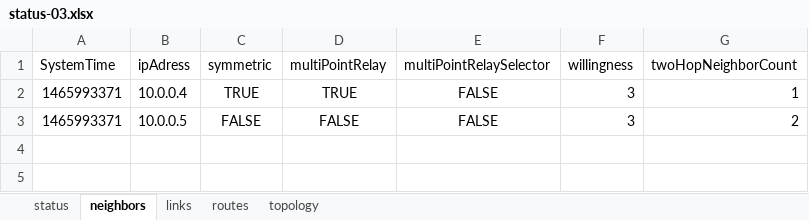
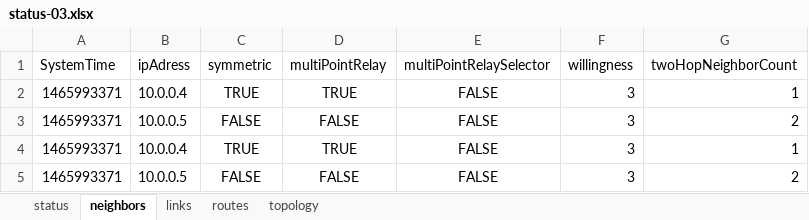
Before and after one commit to khanhgd/MocoSS2016, an Excel workbook: A02/MocoPA02Java/dataPa2/excelfiles/status-03.xlsx, sheet neighbors, drawn as a sheet; values as stored, in another font and other column widths than the file's, no borders; the diff names each change by its address in the sheet, - before the commit and + after, or states it on an @@ line.

```diff
--- a/A02/MocoPA02Java/dataPa2/excelfiles/status-03.xlsx (sheet neighbors)
+++ b/A02/MocoPA02Java/dataPa2/excelfiles/status-03.xlsx (sheet neighbors)
+row 4: 1465993371 | 10.0.0.4 | TRUE | TRUE | FALSE | 3 | 1
+row 5: 1465993371 | 10.0.0.5 | FALSE | FALSE | FALSE | 3 | 2
```
Also changed, not shown: sheet topology, sheet routes, sheet links, sheet status, A02/MocoPA02Java/dataPa2/excelfiles/status-01.xlsx, A02/MocoPA02Java/dataPa2/excelfiles/status-02.xlsx, 16 other files.
